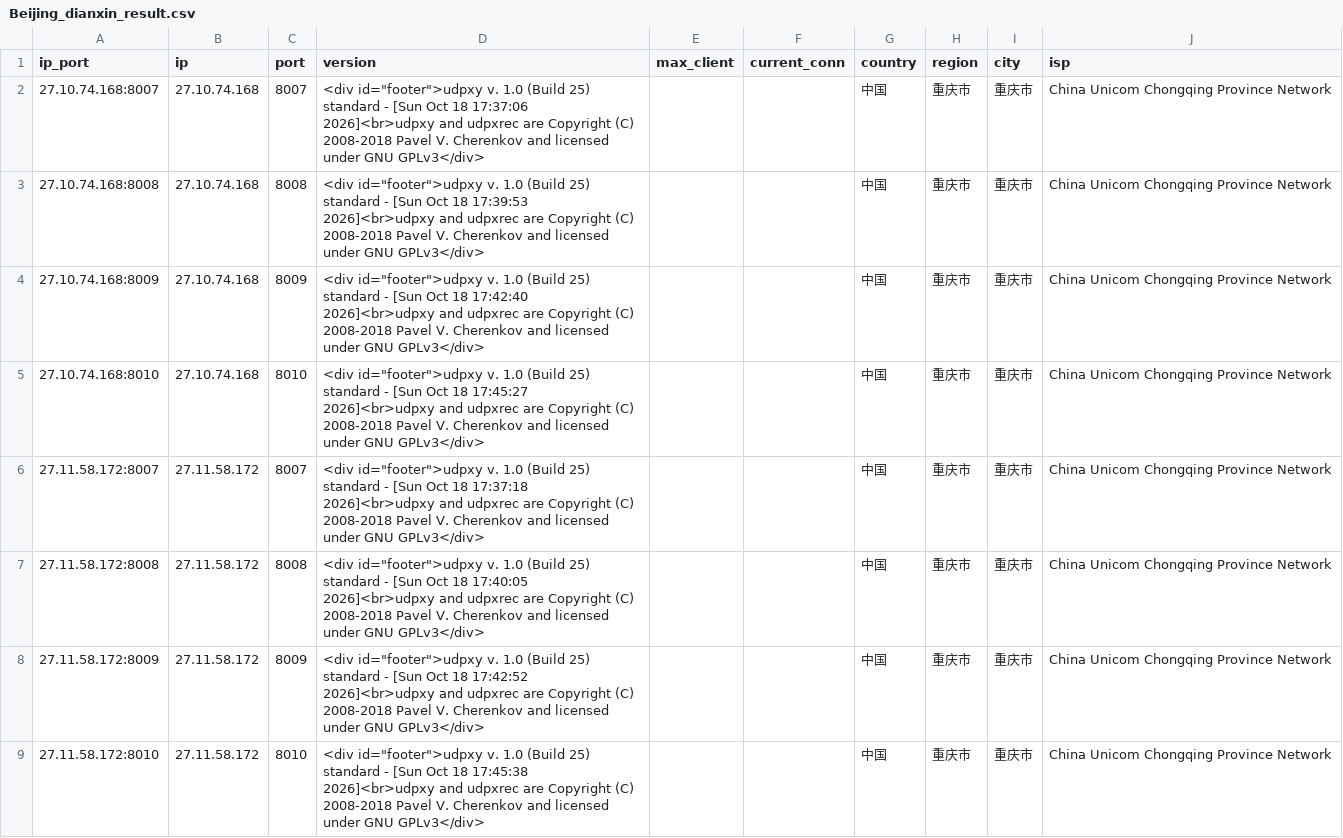
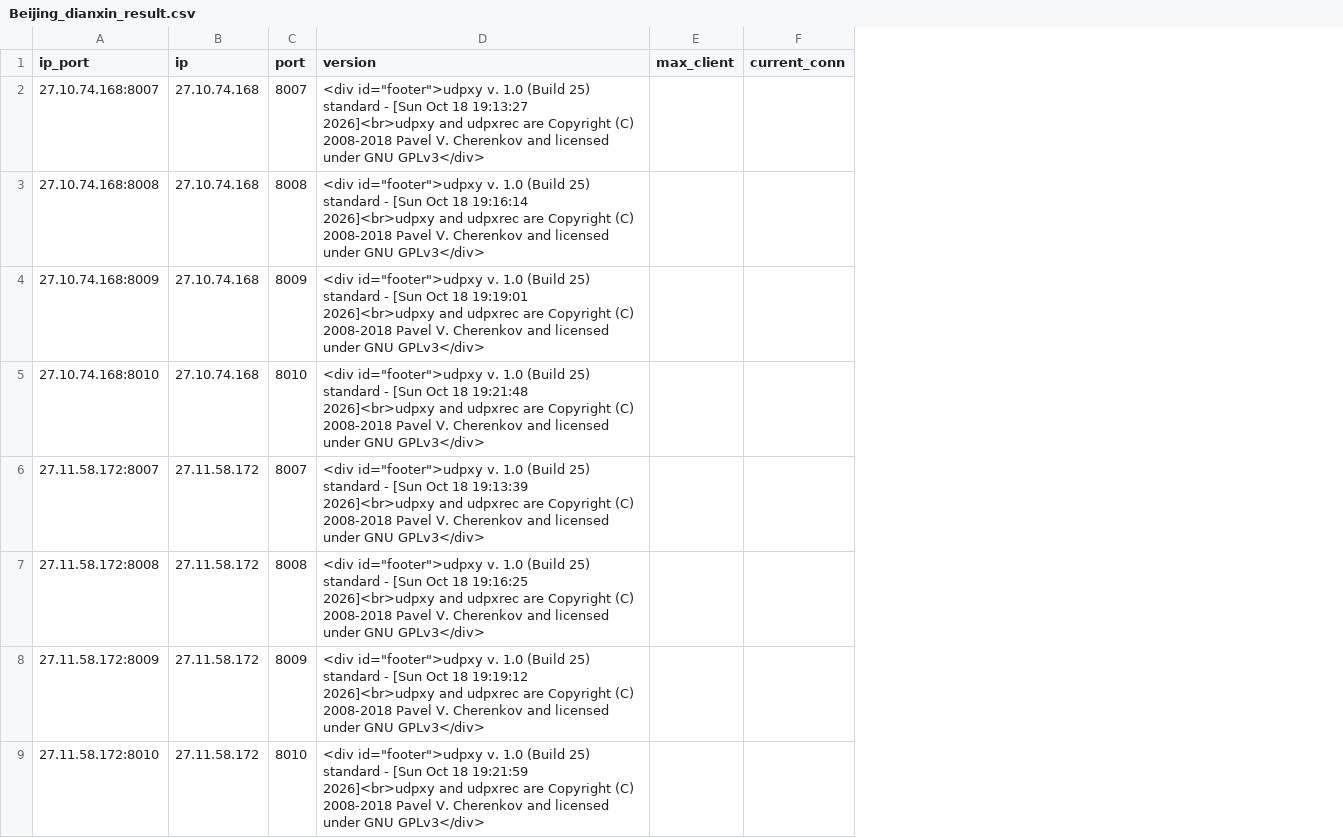
Before and after one commit to ykyfy1/cs, a CSV file: ip/Beijing_dianxin_result.csv, drawn as a sheet; the diff names each change by its address in the sheet, - before the commit and + after, or states it on an @@ line.

```diff
--- a/ip/Beijing_dianxin_result.csv
+++ b/ip/Beijing_dianxin_result.csv
-column G (country), rows 2-9: all 中国
-column H (region), rows 2-9: all 重庆市
-column I (city), rows 2-9: all 重庆市
-column J (isp), rows 2-9: all China Unicom Chongqing Province Network
-D2 (version): …Oct 18 17:37:06 2026]<br>udpxy and…
+D2 (version): …Oct 18 19:13:27 2026]<br>udpxy and…
-D3 (version): …Oct 18 17:39:53 2026]<br>udpxy and…
+D3 (version): …Oct 18 19:16:14 2026]<br>udpxy and…
-D4 (version): …Oct 18 17:42:40 2026]<br>udpxy and…
+D4 (version): …Oct 18 19:19:01 2026]<br>udpxy and…
-D5 (version): …Oct 18 17:45:27 2026]<br>udpxy and…
+D5 (version): …Oct 18 19:21:48 2026]<br>udpxy and…
-D6 (version): …Oct 18 17:37:18 2026]<br>udpxy and…
+D6 (version): …Oct 18 19:13:39 2026]<br>udpxy and…
-D7 (version): …Oct 18 17:40:05 2026]<br>udpxy and…
+D7 (version): …Oct 18 19:16:25 2026]<br>udpxy and…
-D8 (version): …Oct 18 17:42:52 2026]<br>udpxy and…
+D8 (version): …Oct 18 19:19:12 2026]<br>udpxy and…
-D9 (version): …Oct 18 17:45:38 2026]<br>udpxy and…
+D9 (version): …Oct 18 19:21:59 2026]<br>udpxy and…
```
Also changed, not shown: 4 other files.
